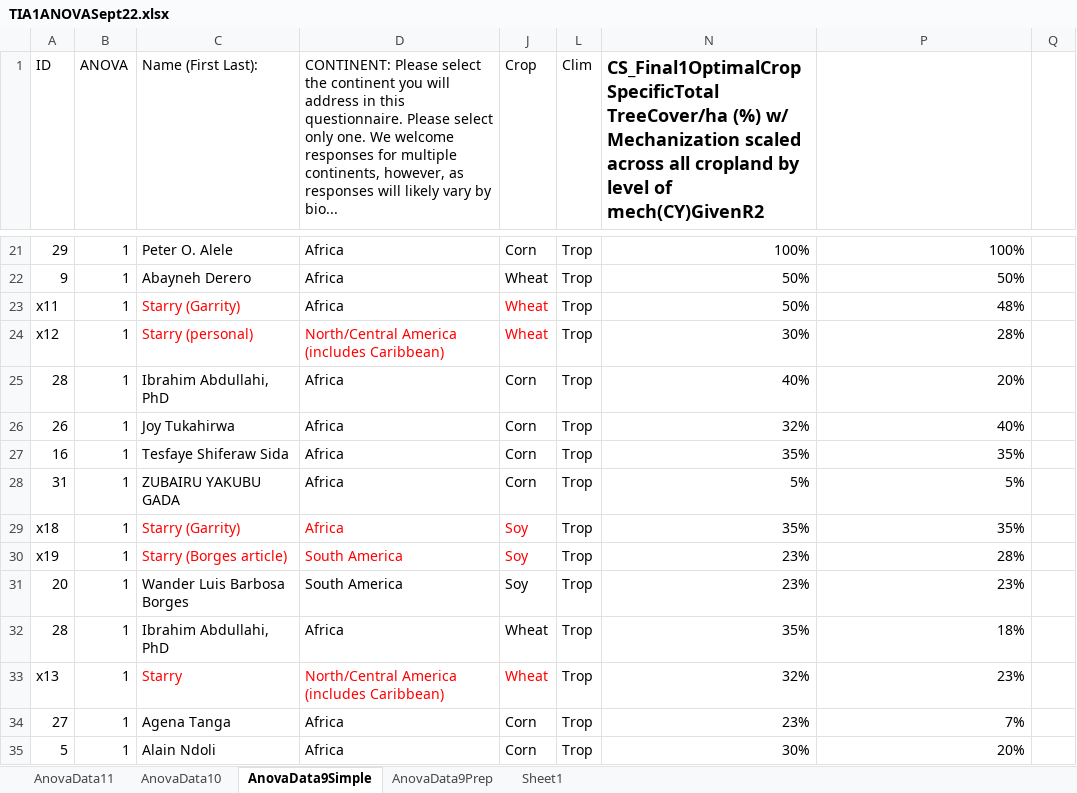
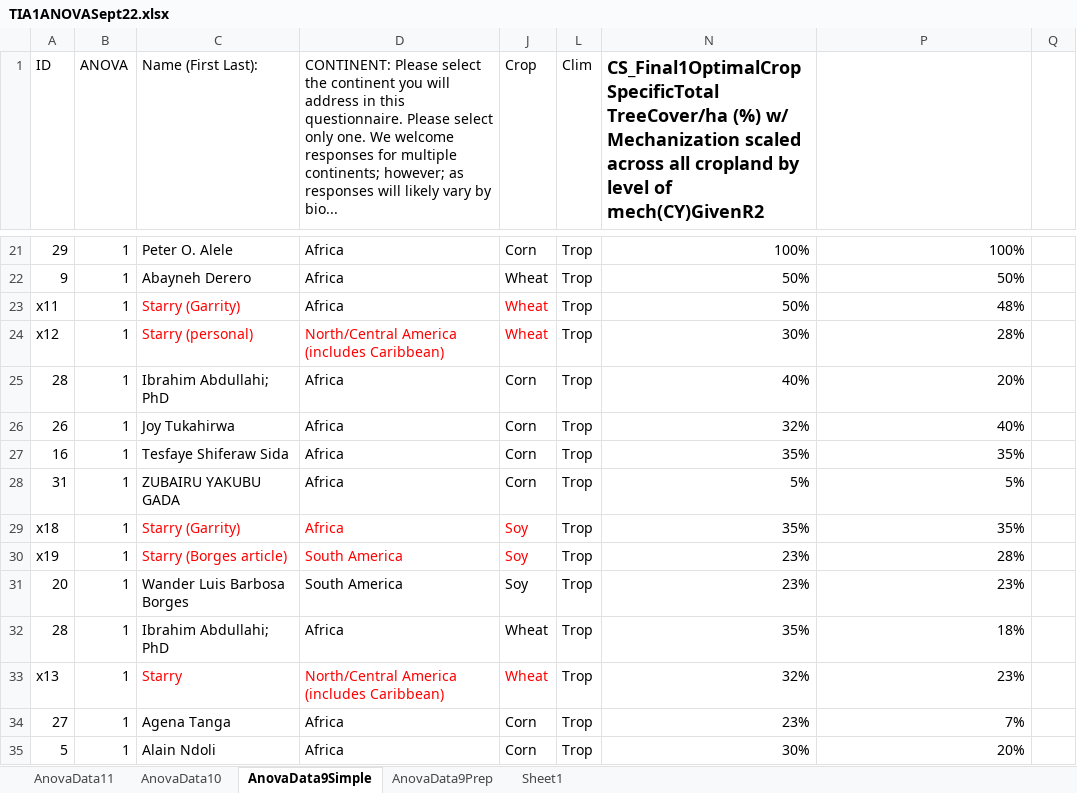
Before and after one commit to Catalytic-Science-for-NCS/Trees_in_Agriculture, an Excel workbook: TIA1ANOVASept22.xlsx, sheet AnovaData9Simple, drawn as a sheet; only a part is shown, gaps mark what is left out; values as stored, in another font and other column widths than the file's, no borders; conditional formats not drawn; the diff names each change by its address in the sheet, - before the commit and + after, or states it on an @@ line.

```diff
--- a/TIA1ANOVASept22.xlsx (sheet AnovaData9Simple)
+++ b/TIA1ANOVASept22.xlsx (sheet AnovaData9Simple)
-D1: …for multiple continents, however, as responses…
+D1: …for multiple continents; however; as responses…
-C25 (Name (First Last):): Ibrahim Abdullahi, PhD
+C25 (Name (First Last):): Ibrahim Abdullahi; PhD
-C32 (Name (First Last):): Ibrahim Abdullahi, PhD
+C32 (Name (First Last):): Ibrahim Abdullahi; PhD
```
Also changed, not shown: sheet AnovaData9Prep, sheet AnovaData10, sheet AnovaData11, hidden cells.
